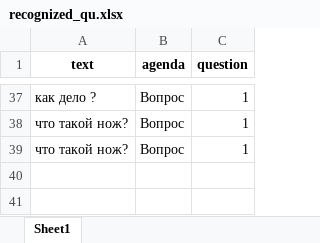
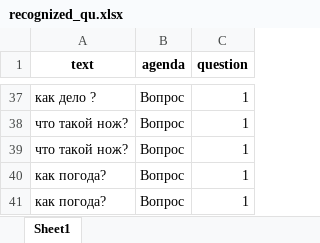
Before and after one commit to maxim-polyakov/MisaTelegramBot, an Excel workbook: recognized_sets/recognized_qu.xlsx, sheet Sheet1, drawn as a sheet; only a part is shown, gaps mark what is left out; values as stored, in another font and other column widths than the file's, no borders; the diff names each change by its address in the sheet, - before the commit and + after, or states it on an @@ line.

```diff
--- a/recognized_sets/recognized_qu.xlsx (sheet Sheet1)
+++ b/recognized_sets/recognized_qu.xlsx (sheet Sheet1)
+row 40: как погода? | Вопрос | 1
+row 41: как погода? | Вопрос | 1
```
Also changed, not shown: recognized_sets/recognized_multyclass.xlsx, 2 other files.
